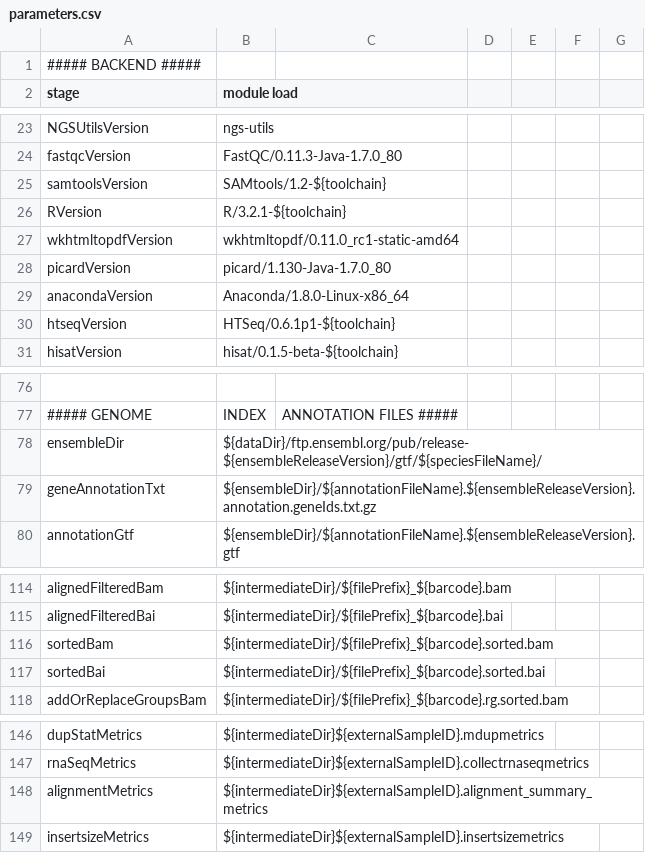
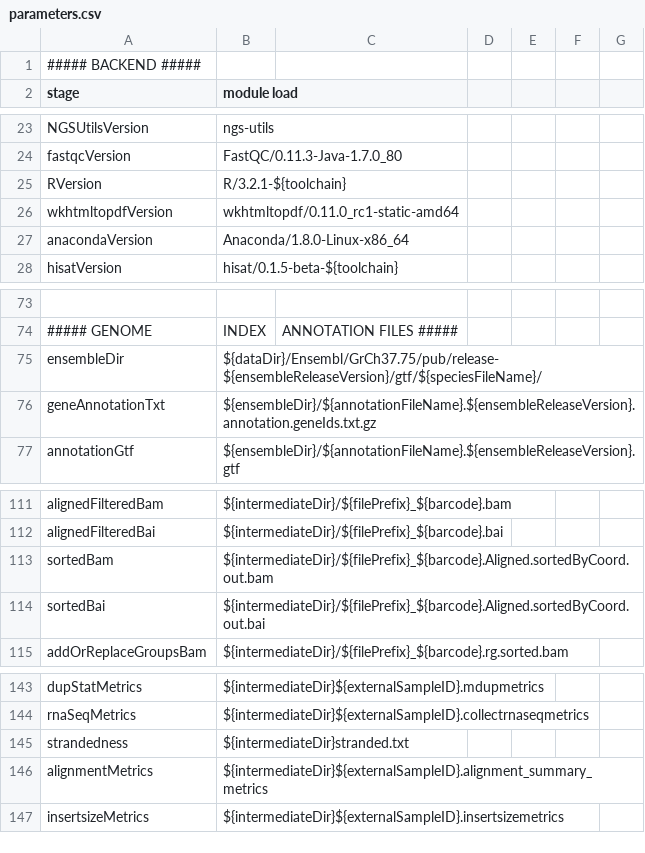
Before and after one commit to molgenis/NGS_RNA, a CSV file: parameters.csv, drawn as a sheet; only a part is shown, gaps mark what is left out; removed rows and columns are numbered as before the commit, all else as after; the diff names each change by its address in the sheet, - before the commit and + after, or states it on an @@ line.

```diff
--- a/parameters.csv
+++ b/parameters.csv
-row 25: samtoolsVersion | SAMtools/1.2-${toolchain}
-row 28: picardVersion | picard/1.130-Java-1.7.0_80
-row 30: htseqVersion | HTSeq/0.6.1p1-${toolchain}
-B75 (module load): ${dataDir}/ftp.ensembl.org/pub/release-${ensembleReleaseVersion}/gtf/${speciesFileName}/
+B75 (module load): ${dataDir}/Ensembl/GrCh37.75/pub/release-${ensembleReleaseVersion}/gtf/${speciesFileName}/
-B113 (module load): ${intermediateDir}/${filePrefix}_${barcode}.sorted.bam
+B113 (module load): ${intermediateDir}/${filePrefix}_${barcode}.Aligned.sortedByCoord.out.bam
-B114 (module load): ${intermediateDir}/${filePrefix}_${barcode}.sorted.bai
+B114 (module load): ${intermediateDir}/${filePrefix}_${barcode}.Aligned.sortedByCoord.out.bai
+row 145: strandedness | ${intermediateDir}stranded.txt
```
Also changed, not shown: parameters.homo_sapiens.csv, 4 other files.
